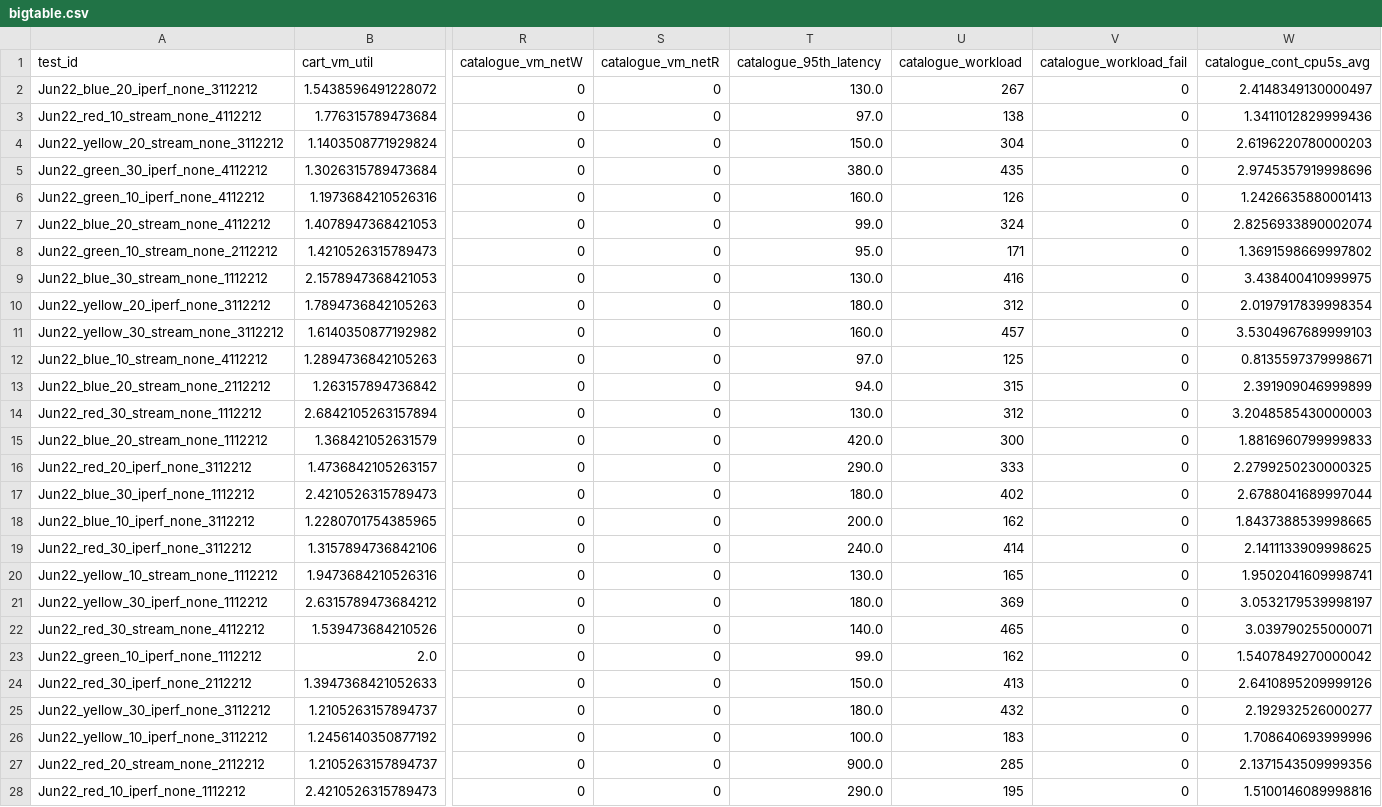
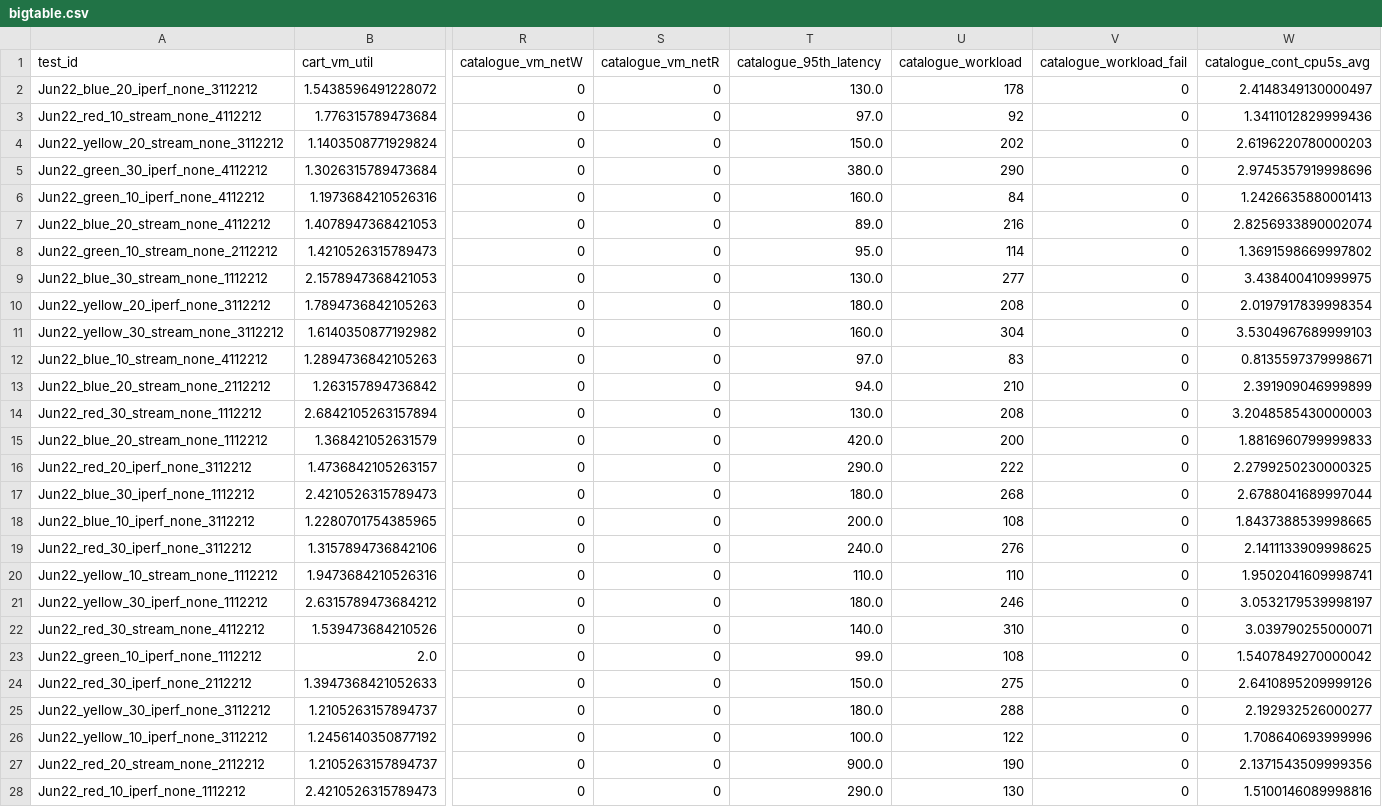
Before and after one commit to pengkang12/Adaptive_Microservice, a CSV file: training_data/bigtable.csv, drawn as a sheet; only a part is shown, gaps mark what is left out; the diff covers the shown part only; the diff names each change by its address in the sheet, - before the commit and + after, or states it on an @@ line.

Commit message:
update data

```diff
--- a/training_data/bigtable.csv
+++ b/training_data/bigtable.csv
-U2 (catalogue_workload): 267
+U2 (catalogue_workload): 178
-U3 (catalogue_workload): 138
+U3 (catalogue_workload): 92
-U4 (catalogue_workload): 304
+U4 (catalogue_workload): 202
-U5 (catalogue_workload): 435
+U5 (catalogue_workload): 290
-U6 (catalogue_workload): 126
+U6 (catalogue_workload): 84
-T7 (catalogue_95th_latency): 99.0
+T7 (catalogue_95th_latency): 89.0
-U7 (catalogue_workload): 324
+U7 (catalogue_workload): 216
-U8 (catalogue_workload): 171
+U8 (catalogue_workload): 114
-U9 (catalogue_workload): 416
+U9 (catalogue_workload): 277
-U10 (catalogue_workload): 312
+U10 (catalogue_workload): 208
-U11 (catalogue_workload): 457
+U11 (catalogue_workload): 304
-U12 (catalogue_workload): 125
+U12 (catalogue_workload): 83
-U13 (catalogue_workload): 315
+U13 (catalogue_workload): 210
-U14 (catalogue_workload): 312
+U14 (catalogue_workload): 208
-U15 (catalogue_workload): 300
+U15 (catalogue_workload): 200
-U16 (catalogue_workload): 333
+U16 (catalogue_workload): 222
-U17 (catalogue_workload): 402
+U17 (catalogue_workload): 268
-U18 (catalogue_workload): 162
+U18 (catalogue_workload): 108
-U19 (catalogue_workload): 414
+U19 (catalogue_workload): 276
-T20 (catalogue_95th_latency): 130.0
+T20 (catalogue_95th_latency): 110.0
-U20 (catalogue_workload): 165
+U20 (catalogue_workload): 110
-U21 (catalogue_workload): 369
+U21 (catalogue_workload): 246
-U22 (catalogue_workload): 465
+U22 (catalogue_workload): 310
-U23 (catalogue_workload): 162
+U23 (catalogue_workload): 108
-U24 (catalogue_workload): 413
+U24 (catalogue_workload): 275
-U25 (catalogue_workload): 432
+U25 (catalogue_workload): 288
-U26 (catalogue_workload): 183
+U26 (catalogue_workload): 122
-U27 (catalogue_workload): 285
+U27 (catalogue_workload): 190
-U28 (catalogue_workload): 195
+U28 (catalogue_workload): 130
```
Also changed, not shown: 60 edited cells elsewhere in this file.
